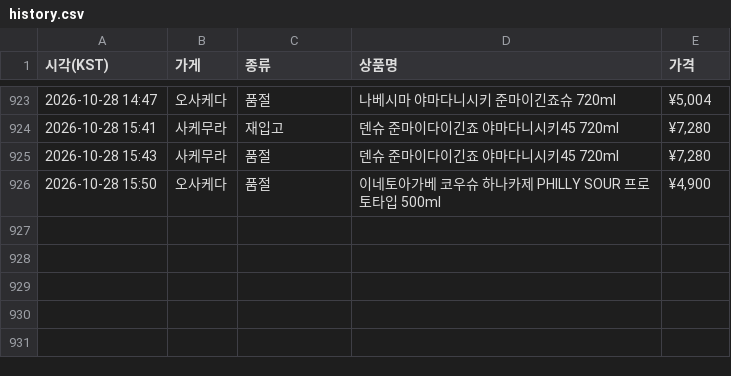
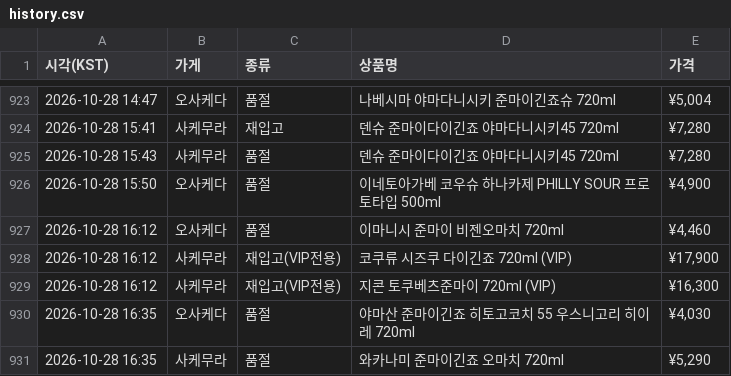
Before and after one commit to zerocustom84-alt/sake-watch, a CSV file: history.csv, drawn as a sheet; only a part is shown, gaps mark what is left out.

```diff
--- a/history.csv
+++ b/history.csv
@@ -926 +926,6 @@
 2026-10-28 15:50,오사케다,품절,이네토아가베 코우슈 하나카제 PHILLY SOUR 프로토타입 500ml,"¥4,900"
+2026-10-28 16:12,오사케다,품절,이마니시 준마이 비젠오마치 720ml,"¥4,460"
+2026-10-28 16:12,사케무라,재입고(VIP전용),코쿠류 시즈쿠 다이긴죠 720ml (VIP),"¥17,900"
+2026-10-28 16:12,사케무라,재입고(VIP전용),지콘 토쿠베츠준마이 720ml (VIP),"¥16,300"
+2026-10-28 16:35,오사케다,품절,야마산 준마이긴죠 히토고코치 55 우스니고리 히이레 720ml,"¥4,030"
+2026-10-28 16:35,사케무라,품절,와카나미 준마이긴죠 오마치 720ml,"¥5,290"
```
Also changed, not shown: 2 other files.
